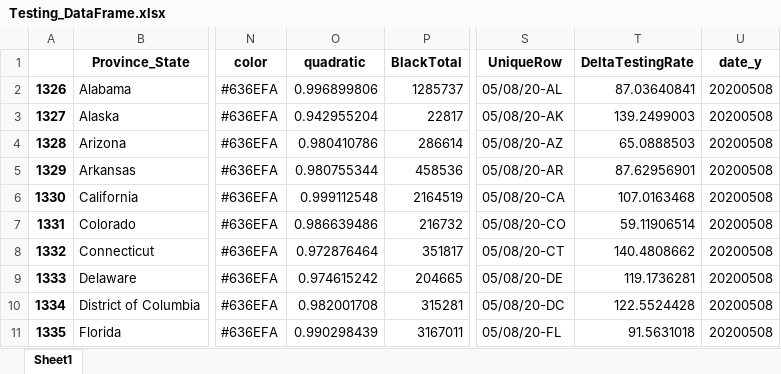
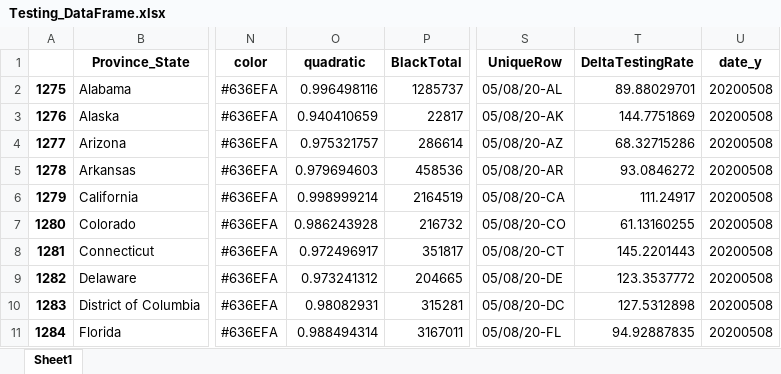
Before and after one commit to Rush-Quality-Analytics/SupplyDemand-ExtraAnalytics, an Excel workbook: DataUpdate/data/Testing_DataFrame.xlsx, sheet Sheet1, drawn as a sheet; only a part is shown, gaps mark what is left out; values as stored, in another font and other column widths than the file's, no borders; the diff covers the shown part only; the diff names each change by its address in the sheet, - before the commit and + after, or states it on an @@ line.

Commit message:
updated data -KL

```diff
--- a/DataUpdate/data/Testing_DataFrame.xlsx (sheet Sheet1)
+++ b/DataUpdate/data/Testing_DataFrame.xlsx (sheet Sheet1)
-A2: 1326
+A2: 1275
-O2 (quadratic): 0.996899806
+O2 (quadratic): 0.996498116
-T2 (DeltaTestingRate): 87.03640841
+T2 (DeltaTestingRate): 89.88029701
-A3: 1327
+A3: 1276
-O3 (quadratic): 0.942955204
+O3 (quadratic): 0.940410659
-T3 (DeltaTestingRate): 139.2499003
+T3 (DeltaTestingRate): 144.7751869
-A4: 1328
+A4: 1277
-O4 (quadratic): 0.980410786
+O4 (quadratic): 0.975321757
-T4 (DeltaTestingRate): 65.0888503
+T4 (DeltaTestingRate): 68.32715286
-A5: 1329
+A5: 1278
-O5 (quadratic): 0.980755344
+O5 (quadratic): 0.979694603
-T5 (DeltaTestingRate): 87.62956901
+T5 (DeltaTestingRate): 93.0846272
-A6: 1330
+A6: 1279
-O6 (quadratic): 0.999112548
+O6 (quadratic): 0.998999214
-T6 (DeltaTestingRate): 107.0163468
+T6 (DeltaTestingRate): 111.24917
-A7: 1331
+A7: 1280
-O7 (quadratic): 0.986639486
+O7 (quadratic): 0.986243928
-T7 (DeltaTestingRate): 59.11906514
+T7 (DeltaTestingRate): 61.13160255
-A8: 1332
+A8: 1281
-O8 (quadratic): 0.972876464
+O8 (quadratic): 0.972496917
-T8 (DeltaTestingRate): 140.4808662
+T8 (DeltaTestingRate): 145.2201443
-A9: 1333
+A9: 1282
-O9 (quadratic): 0.974615242
+O9 (quadratic): 0.973241312
-T9 (DeltaTestingRate): 119.1736281
+T9 (DeltaTestingRate): 123.3537772
-A10: 1334
+A10: 1283
-O10 (quadratic): 0.982001708
+O10 (quadratic): 0.98082931
-T10 (DeltaTestingRate): 122.5524428
+T10 (DeltaTestingRate): 127.5312898
-A11: 1335
+A11: 1284
-O11 (quadratic): 0.990298439
+O11 (quadratic): 0.988494314
-T11 (DeltaTestingRate): 91.5631018
+T11 (DeltaTestingRate): 94.92887835
```
Also changed, not shown: 123 edited cells elsewhere in this sheet, 7 other files.
